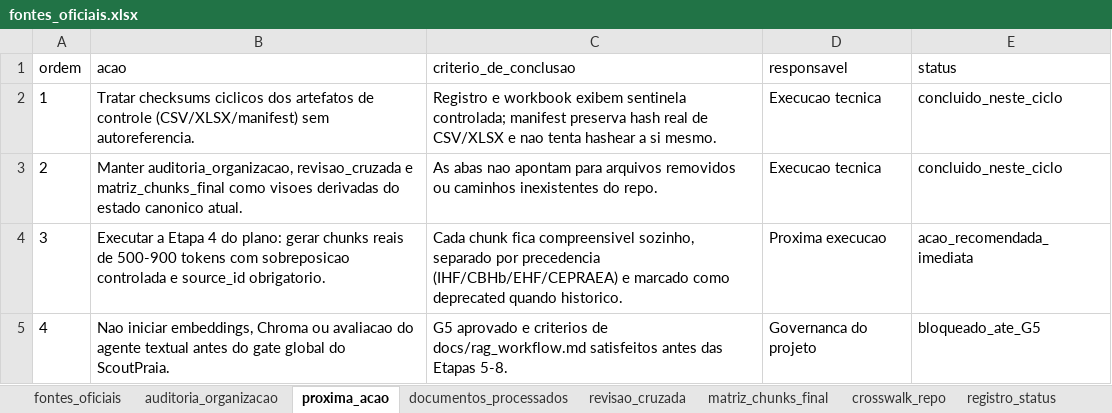
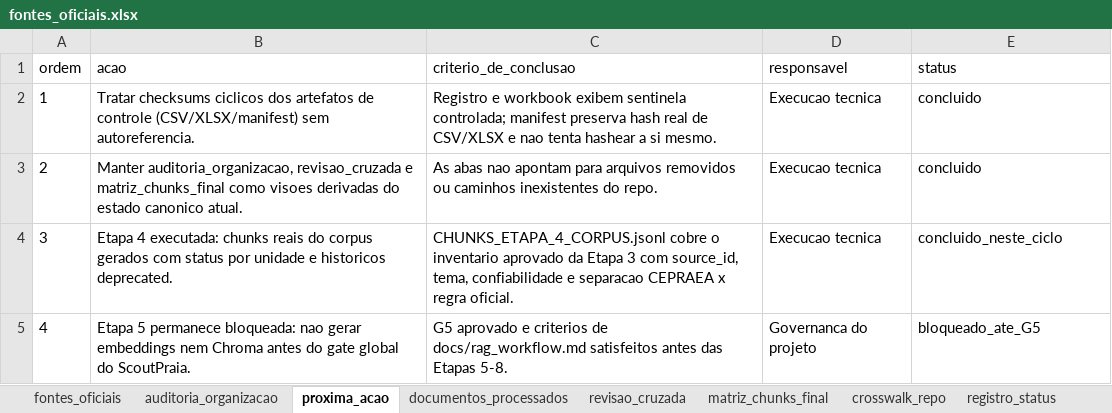
Before and after one commit to Davisermenho/scoutpraia, an Excel workbook: beach_handball_ai/fontes/00_registro/fontes_oficiais.xlsx, sheet proxima_acao, drawn as a sheet; values as stored, in another font and other column widths than the file's, no borders; the diff names each change by its address in the sheet, - before the commit and + after, or states it on an @@ line.

```diff
--- a/beach_handball_ai/fontes/00_registro/fontes_oficiais.xlsx (sheet proxima_acao)
+++ b/beach_handball_ai/fontes/00_registro/fontes_oficiais.xlsx (sheet proxima_acao)
-E2:E3 (status): concluido_neste_ciclo
+E2:E3 (status): concluido
-B4 (acao): Executar a Etapa 4 do plano: gerar chunks reais de 500-900 tokens com sobreposicao controlada e source_id obrigatorio.
+B4 (acao): Etapa 4 executada: chunks reais do corpus gerados com status por unidade e historicos deprecated.
-C4 (criterio_de_conclusao): Cada chunk fica compreensivel sozinho, separado por precedencia (IHF/CBHb/EHF/CEPRAEA) e marcado como deprecated quando historico.
+C4 (criterio_de_conclusao): CHUNKS_ETAPA_4_CORPUS.jsonl cobre o inventario aprovado da Etapa 3 com source_id, tema, confiabilidade e separacao CEPRAEA x regra oficial.
-D4 (responsavel): Proxima execucao
+D4 (responsavel): Execucao tecnica
-E4 (status): acao_recomendada_imediata
+E4 (status): concluido_neste_ciclo
-B5 (acao): Nao iniciar embeddings, Chroma ou avaliacao do agente textual antes do…
+B5 (acao): Etapa 5 permanece bloqueada: nao gerar embeddings nem Chroma antes do…
```
Also changed, not shown: sheet matriz_chunks_final, sheet fontes_oficiais, sheet registro_status, 4 other files.
